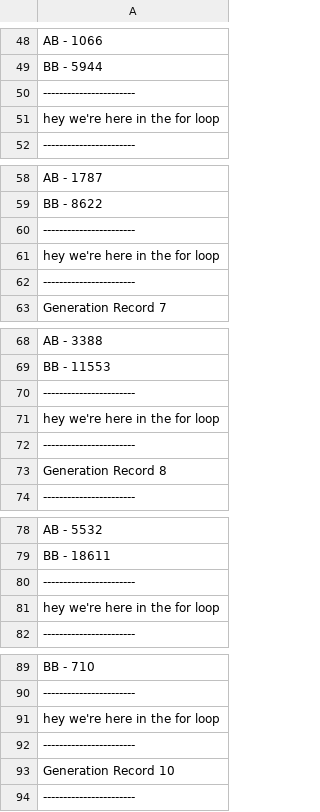
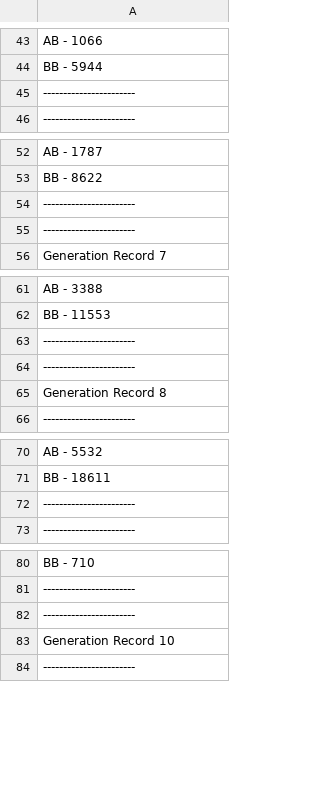
Before and after one commit to teamevolve/EVOLVE, a CSV file: output/test.csv, drawn as a sheet; only a part is shown, gaps mark what is left out; removed rows and columns are numbered as before the commit, all else as after; the diff covers the shown part only; the diff names each change by its address in the sheet, - before the commit and + after, or states it on an @@ line.

```diff
--- a/output/test.csv
+++ b/output/test.csv
-row 51: hey we're here in the for loop
-row 61: hey we're here in the for loop
-row 71: hey we're here in the for loop
-row 81: hey we're here in the for loop
-row 91: hey we're here in the for loop
```
Also changed, not shown: 44 added rows, 20 removed rows and 1 edited cell elsewhere in this file, 4 other files.
